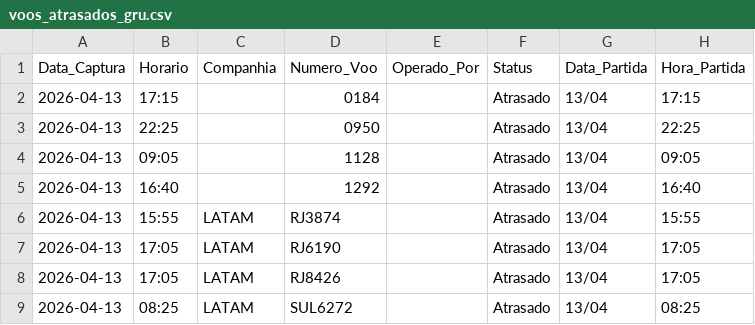
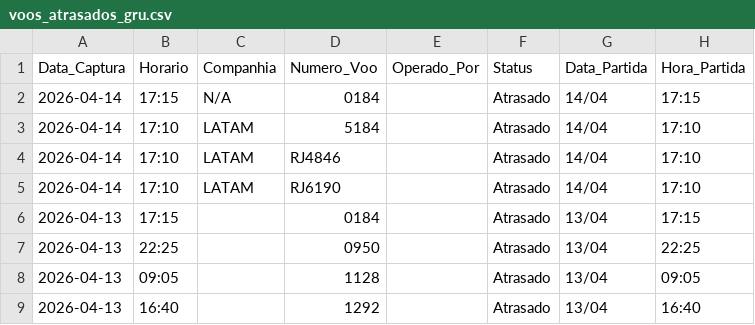
Before and after one commit to jonechelon/gru-flight-reliability-monitor, a CSV file: voos_atrasados_gru.csv, drawn as a sheet; only a part is shown; the shorter side is filled out with more unchanged rows; the diff names each change by its address in the sheet, - before the commit and + after, or states it on an @@ line.

Commit message:
report: update operational metrics [skip ci]

```diff
--- a/voos_atrasados_gru.csv
+++ b/voos_atrasados_gru.csv
+row 2: 2026-04-14 | 17:15 | N/A | 0184 |  | Atrasado | 14/04 | 17:15
+row 3: 2026-04-14 | 17:10 | LATAM | 5184 |  | Atrasado | 14/04 | 17:10
+row 4: 2026-04-14 | 17:10 | LATAM | RJ4846 |  | Atrasado | 14/04 | 17:10
+row 5: 2026-04-14 | 17:10 | LATAM | RJ6190 |  | Atrasado | 14/04 | 17:10
```
